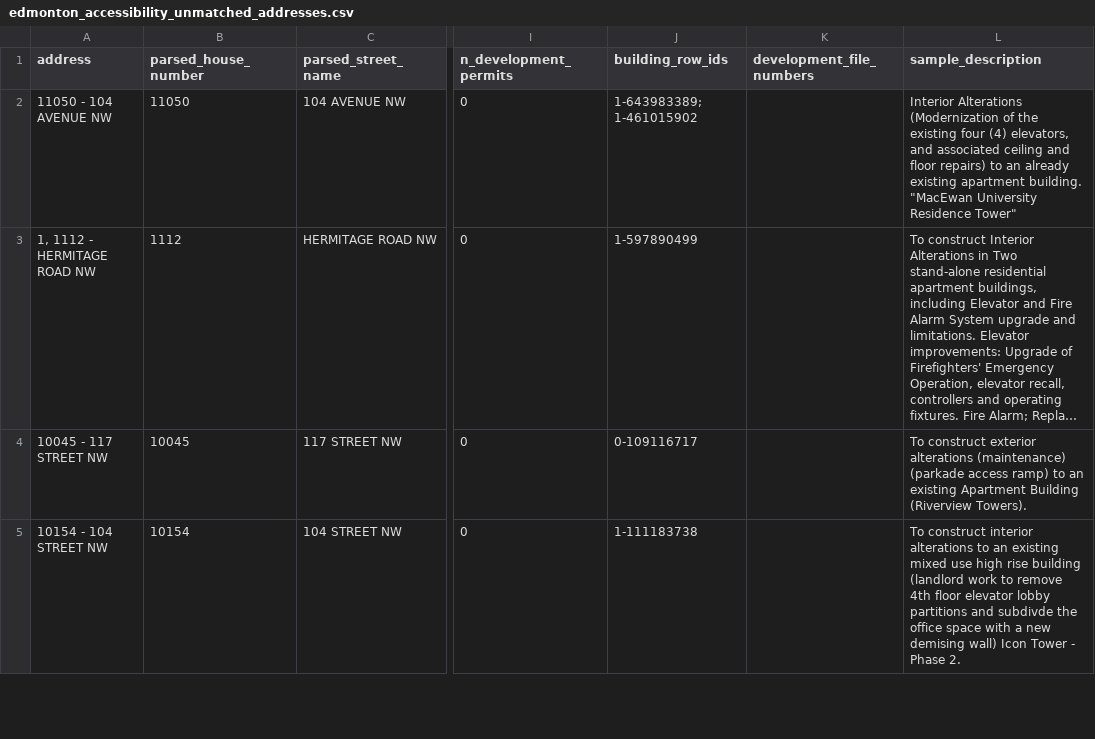
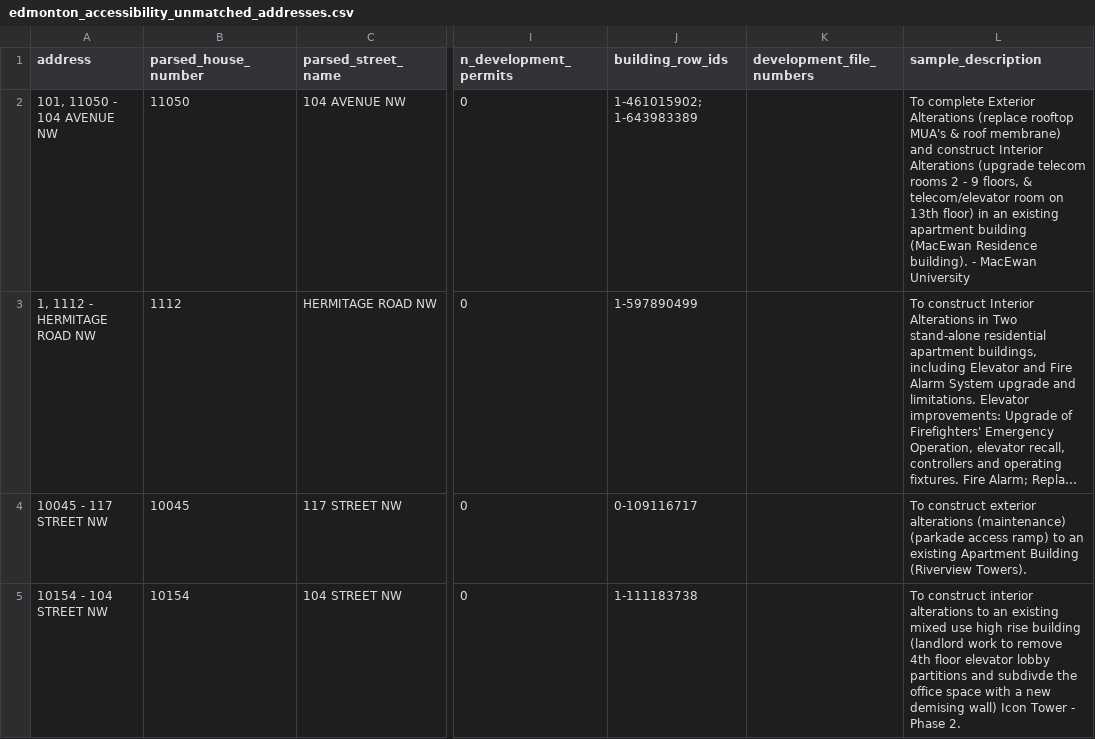
Before and after one commit to JCrossman/SCIA-Accessible-Housing-Finder, a CSV file: data/edmonton_accessibility_unmatched_addresses.csv, drawn as a sheet; only a part is shown, gaps mark what is left out; long unchanged cells end in …; the diff covers the shown part only; the diff names each change by its address in the sheet, - before the commit and + after, or states it on an @@ line.

```diff
--- a/data/edmonton_accessibility_unmatched_addresses.csv
+++ b/data/edmonton_accessibility_unmatched_addresses.csv
-A2 (address): 11050 - 104 AVENUE NW
+A2 (address): 101, 11050 - 104 AVENUE NW
-J2 (building_row_ids): 1-643983389; 1-461015902
+J2 (building_row_ids): 1-461015902; 1-643983389
-L2 (sample_description): Interior Alterations (Modernization of the existing four (4) elevators, and associated ceiling and floor repairs) to an already existing apartment building. "MacEwan University Residence Tower"
+L2 (sample_description): To complete Exterior Alterations (replace rooftop MUA's & roof membrane) and construct Interior Alterations (upgrade telecom rooms 2 - 9 floors, & telecom/elevator room on 13th floor) in an existing apartment building (MacEwan Residence building). - MacEwan University
```
Also changed, not shown: 6 added rows elsewhere in this file, data/edmonton_development_permits_accessibility.csv, 7 other files.
